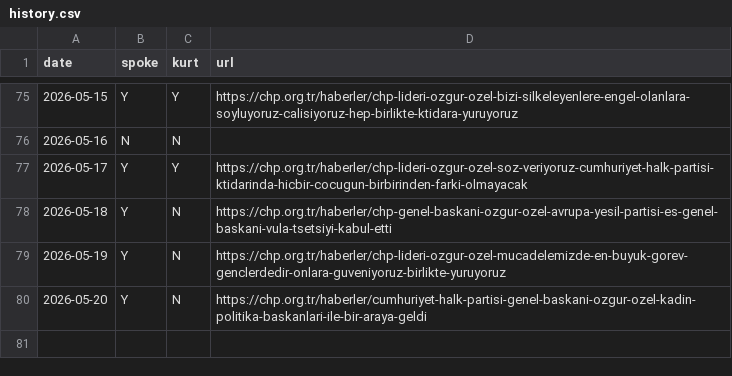
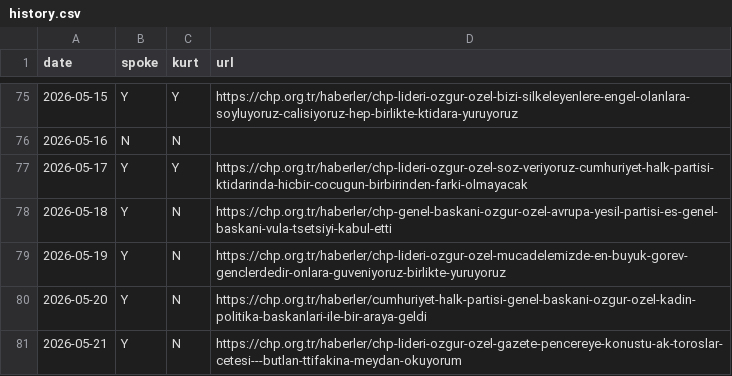
Before and after one commit to ayberkyagiz/ozelkurtdedimi, a CSV file: history.csv, drawn as a sheet; only a part is shown, gaps mark what is left out.

```diff
--- a/history.csv
+++ b/history.csv
@@ -80 +80,2 @@ date,spoke,kurt,url
 2026-05-20,Y,N,https://chp.org.tr/haberler/cumhuriyet-halk-partisi-genel-baskani-ozgur-ozel-kadin-politika-baskanlari-ile-bir-araya-geldi
+2026-05-21,Y,N,https://chp.org.tr/haberler/chp-lideri-ozgur-ozel-gazete-pencereye-konustu-ak-toroslar-cetesi---butlan-ttifakina-meydan-okuyorum
```
Also changed, not shown: 1 other file.
